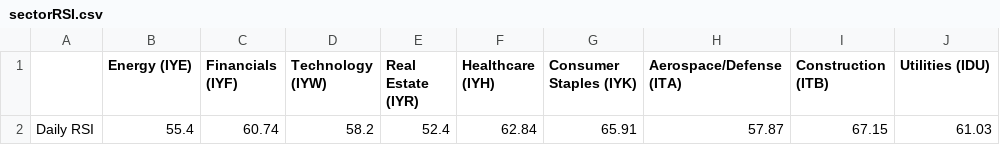
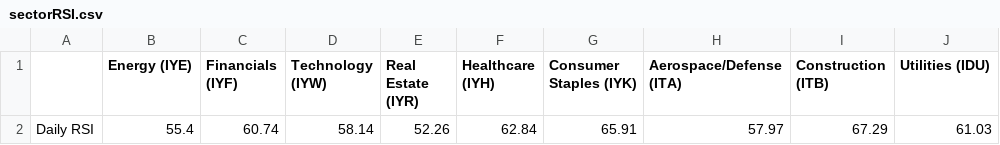
Before and after one commit to swpowell/streamlit-options, a CSV file: data/sectorRSI.csv, drawn as a sheet; only a part is shown; the diff names each change by its address in the sheet, - before the commit and + after, or states it on an @@ line.

Commit message:
RSI update

```diff
--- a/data/sectorRSI.csv
+++ b/data/sectorRSI.csv
-D2 (Technology (IYW)): 58.2
+D2 (Technology (IYW)): 58.14
-E2 (Real Estate (IYR)): 52.4
+E2 (Real Estate (IYR)): 52.26
-H2 (Aerospace/Defense (ITA)): 57.87
+H2 (Aerospace/Defense (ITA)): 57.97
-I2 (Construction (ITB)): 67.15
+I2 (Construction (ITB)): 67.29
```
